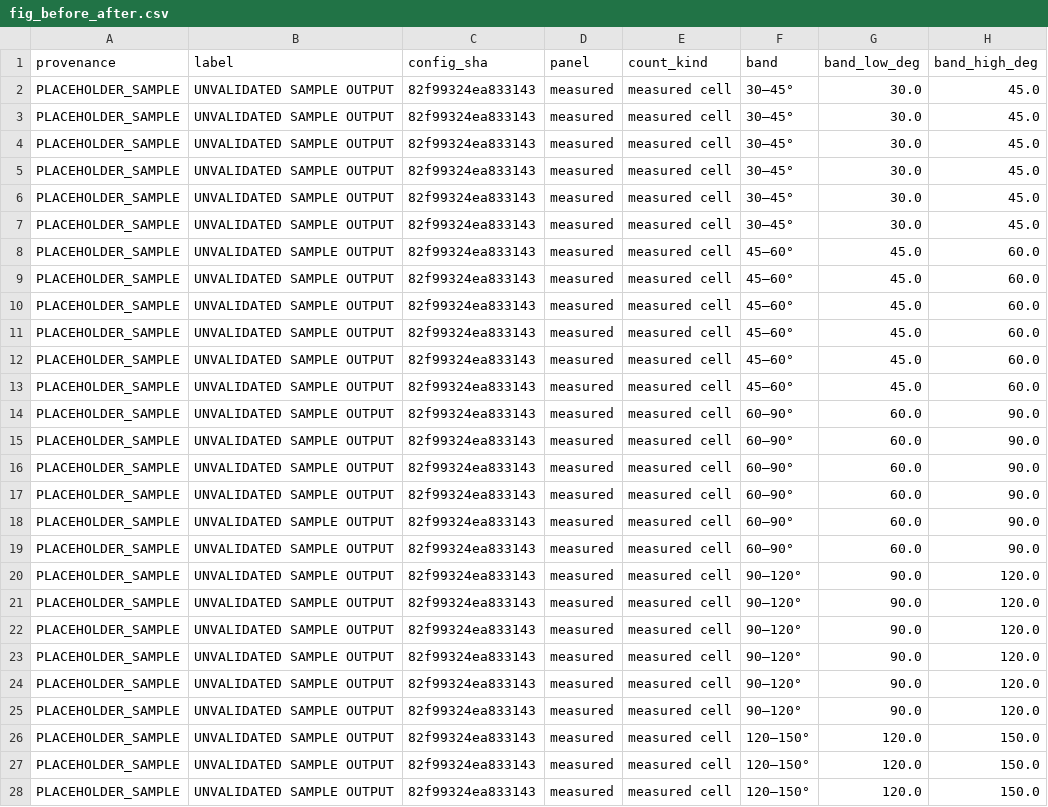
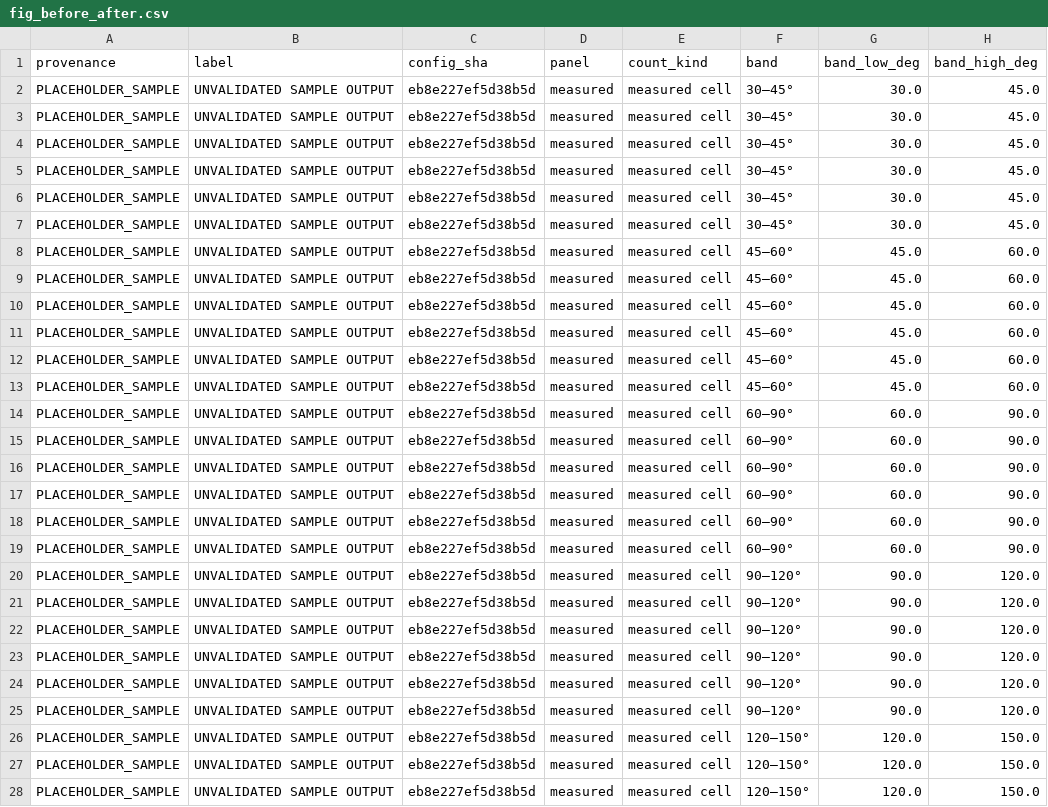
Before and after one commit to conormalone/BDB27, a CSV file: outputs/figures/fig_before_after.csv, drawn as a sheet; only a part is shown; the diff covers the shown part only; the diff names each change by its address in the sheet, - before the commit and + after, or states it on an @@ line.

```diff
--- a/outputs/figures/fig_before_after.csv
+++ b/outputs/figures/fig_before_after.csv
-C2:C28 (config_sha): 82f99324ea833143
+C2:C28 (config_sha): eb8e227ef5d38b5d
```
Also changed, not shown: 17 edited cells elsewhere in this file, outputs/figures/fig_drill_coverage.csv, outputs/figures/fig_drill_schematic.csv, 9 other files.
